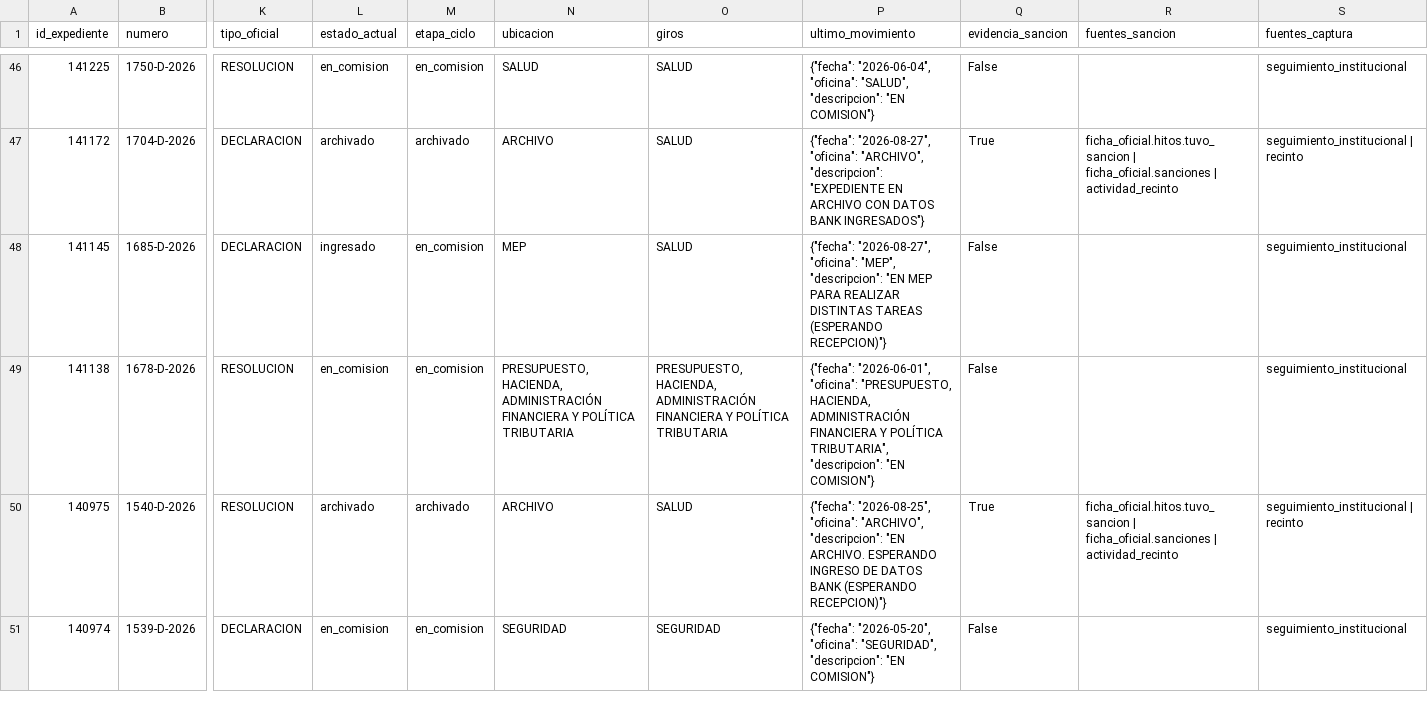
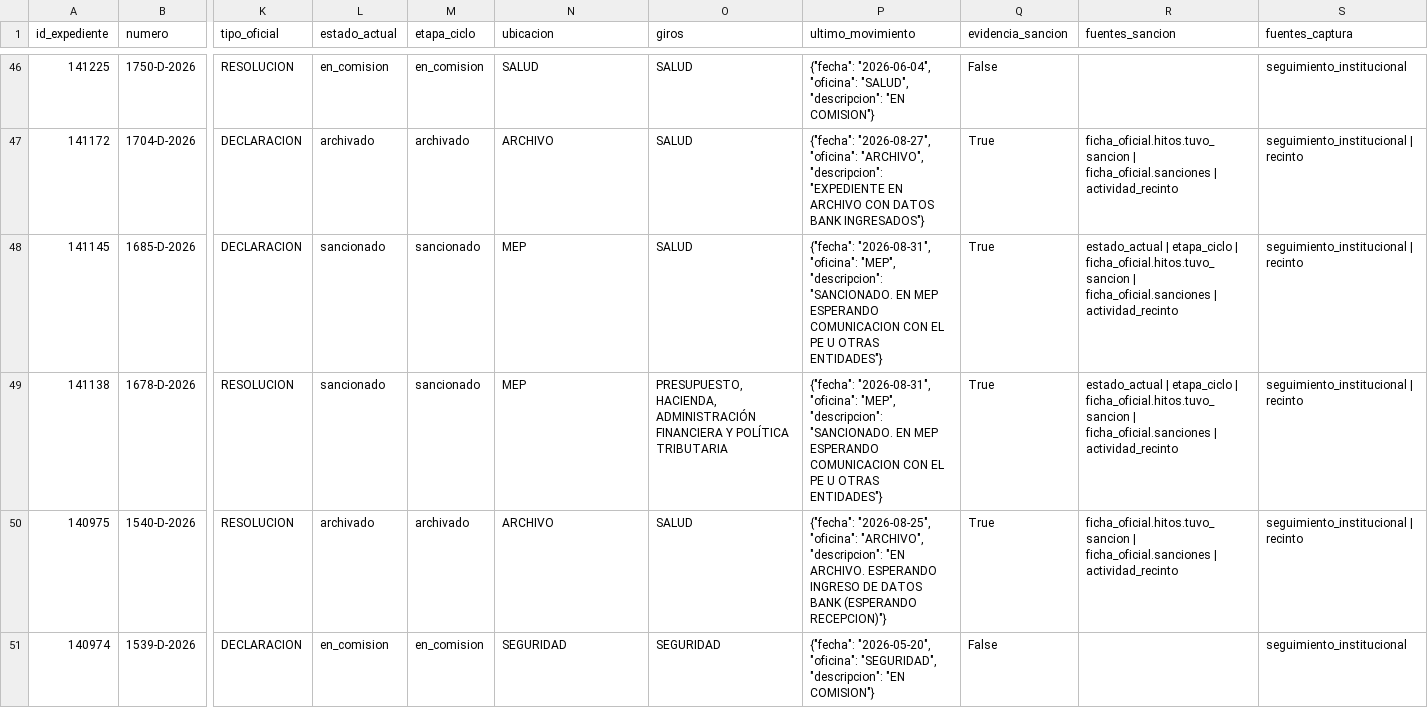
Before and after one commit to cepoes100b/CEPOES, a CSV file: auditorias/claudia_negri_2026.csv, drawn as a sheet; only a part is shown, gaps mark what is left out; the diff covers the shown part only; the diff names each change by its address in the sheet, - before the commit and + after, or states it on an @@ line.

```diff
--- a/auditorias/claudia_negri_2026.csv
+++ b/auditorias/claudia_negri_2026.csv
-L48 (estado_actual): ingresado
+L48 (estado_actual): sancionado
-M48:M49 (etapa_ciclo): en_comision
+M48:M49 (etapa_ciclo): sancionado
-P48 (ultimo_movimiento): {"fecha": "2026-08-27", "oficina": "MEP", "descripcion": "EN MEP PARA REALIZAR DISTINTAS TAREAS (ESPERANDO RECEPCION)"}
+P48 (ultimo_movimiento): {"fecha": "2026-08-31", "oficina": "MEP", "descripcion": "SANCIONADO. EN MEP ESPERANDO COMUNICACION CON EL PE U OTRAS ENTIDADES"}
-Q48:Q49 (evidencia_sancion): False
+Q48:Q49 (evidencia_sancion): True
-R48:R49 (fuentes_sancion): (empty)
+R48:R49 (fuentes_sancion): estado_actual | etapa_ciclo | ficha_oficial.hitos.tuvo_sancion | ficha_oficial.sanciones | actividad_recinto
-S48:S49 (fuentes_captura): seguimiento_institucional
+S48:S49 (fuentes_captura): seguimiento_institucional | recinto
-L49 (estado_actual): en_comision
+L49 (estado_actual): sancionado
-N49 (ubicacion): PRESUPUESTO, HACIENDA, ADMINISTRACIÓN FINANCIERA Y POLÍTICA TRIBUTARIA
+N49 (ubicacion): MEP
-P49 (ultimo_movimiento): {"fecha": "2026-06-01", "oficina": "PRESUPUESTO, HACIENDA, ADMINISTRACIÓN FINANCIERA Y POLÍTICA TRIBUTARIA", "descripcion": "EN COMISION"}
+P49 (ultimo_movimiento): {"fecha": "2026-08-31", "oficina": "MEP", "descripcion": "SANCIONADO. EN MEP ESPERANDO COMUNICACION CON EL PE U OTRAS ENTIDADES"}
```
Also changed, not shown: 60 edited cells elsewhere in this file, 5 other files.
